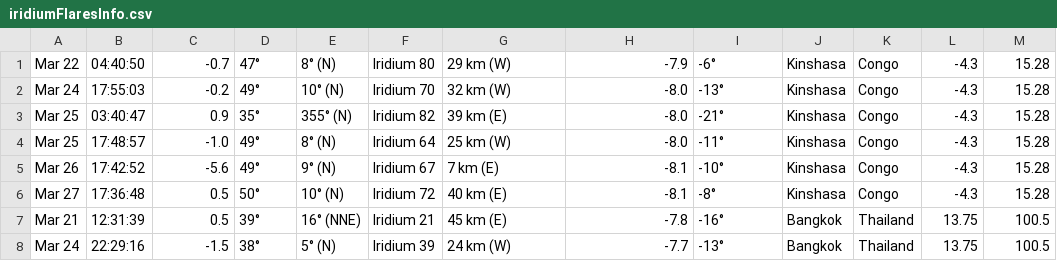
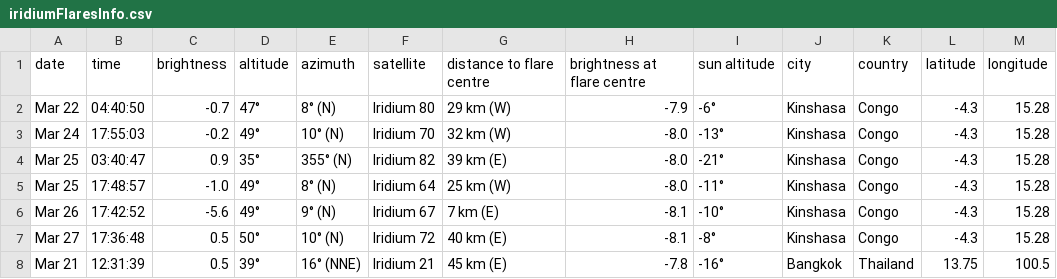
Before and after one commit to ZiyeHan/IridiumFlares, a CSV file: crawledData/iridiumFlaresInfo.csv, drawn as a sheet; only a part is shown; the shorter side is filled out with more unchanged rows; the diff names each change by its address in the sheet, - before the commit and + after, or states it on an @@ line.

```diff
--- a/crawledData/iridiumFlaresInfo.csv
+++ b/crawledData/iridiumFlaresInfo.csv
+row 1: date | time | brightness | altitude | azimuth | satellite | distance to flare centre | brightness at flare centre | sun altitude | city | country | latitude | longitude
```
Also changed, not shown: iridiumFlaresInfo.csv, 1 other file.
